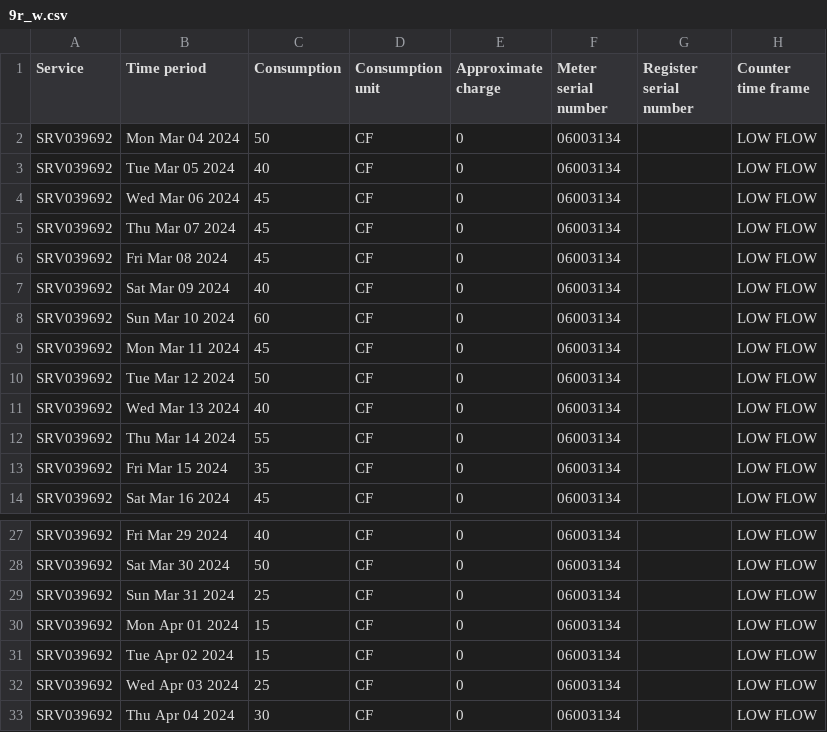
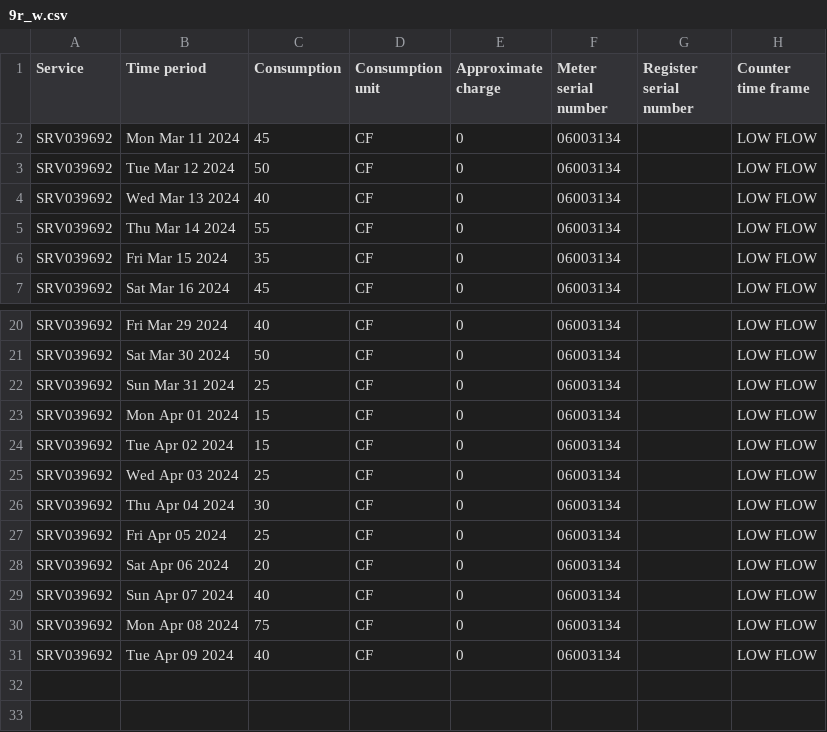
Before and after one commit to waterusage/datagopm, a CSV file: 9r_w.csv, drawn as a sheet; only a part is shown, gaps mark what is left out.

```diff
--- a/9r_w.csv
+++ b/9r_w.csv
@@ -1,9 +1,2 @@
 Service,Time period,Consumption,Consumption unit,Approximate charge,Meter serial number,Register serial number,Counter time frame
-SRV039692,Mon Mar 04 2024,50,CF,0,06003134,,LOW FLOW
-SRV039692,Tue Mar 05 2024,40,CF,0,06003134,,LOW FLOW
-SRV039692,Wed Mar 06 2024,45,CF,0,06003134,,LOW FLOW
-SRV039692,Thu Mar 07 2024,45,CF,0,06003134,,LOW FLOW
-SRV039692,Fri Mar 08 2024,45,CF,0,06003134,,LOW FLOW
-SRV039692,Sat Mar 09 2024,40,CF,0,06003134,,LOW FLOW
-SRV039692,Sun Mar 10 2024,60,CF,0,06003134,,LOW FLOW
 SRV039692,Mon Mar 11 2024,45,CF,0,06003134,,LOW FLOW
@@ -33 +26,6 @@ SRV039692,Wed Apr 03 2024,25,CF,0,06003134,,LOW FLOW
 SRV039692,Thu Apr 04 2024,30,CF,0,06003134,,LOW FLOW
+SRV039692,Fri Apr 05 2024,25,CF,0,06003134,,LOW FLOW
+SRV039692,Sat Apr 06 2024,20,CF,0,06003134,,LOW FLOW
+SRV039692,Sun Apr 07 2024,40,CF,0,06003134,,LOW FLOW
+SRV039692,Mon Apr 08 2024,75,CF,0,06003134,,LOW FLOW
+SRV039692,Tue Apr 09 2024,40,CF,0,06003134,,LOW FLOW
```
Also changed, not shown: 11_f.csv, 15_l.csv, 17 other files.
